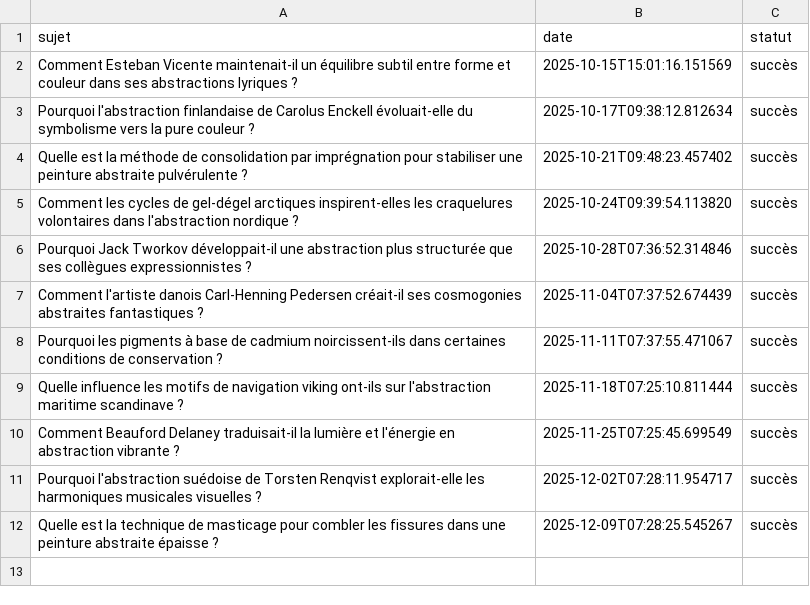
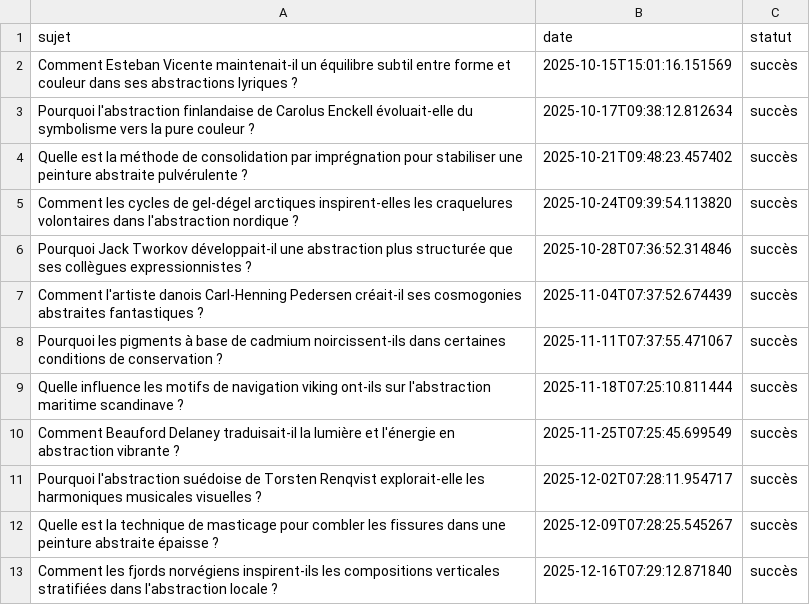
Before and after one commit to Metalosmose21/Abstrait-6, a CSV file: sujets_traites.csv, drawn as a sheet.

```diff
--- a/sujets_traites.csv
+++ b/sujets_traites.csv
@@ -12 +12,2 @@ Pourquoi l'abstraction suédoise de Torsten Renqvist explorait-elle les harmoniq
 Quelle est la technique de masticage pour combler les fissures dans une peinture abstraite épaisse ?,2025-12-09T07:28:25.545267,succès
+Comment les fjords norvégiens inspirent-ils les compositions verticales stratifiées dans l'abstraction locale ?,2025-12-16T07:29:12.871840,succès
```
Also changed, not shown: sujets.csv.
